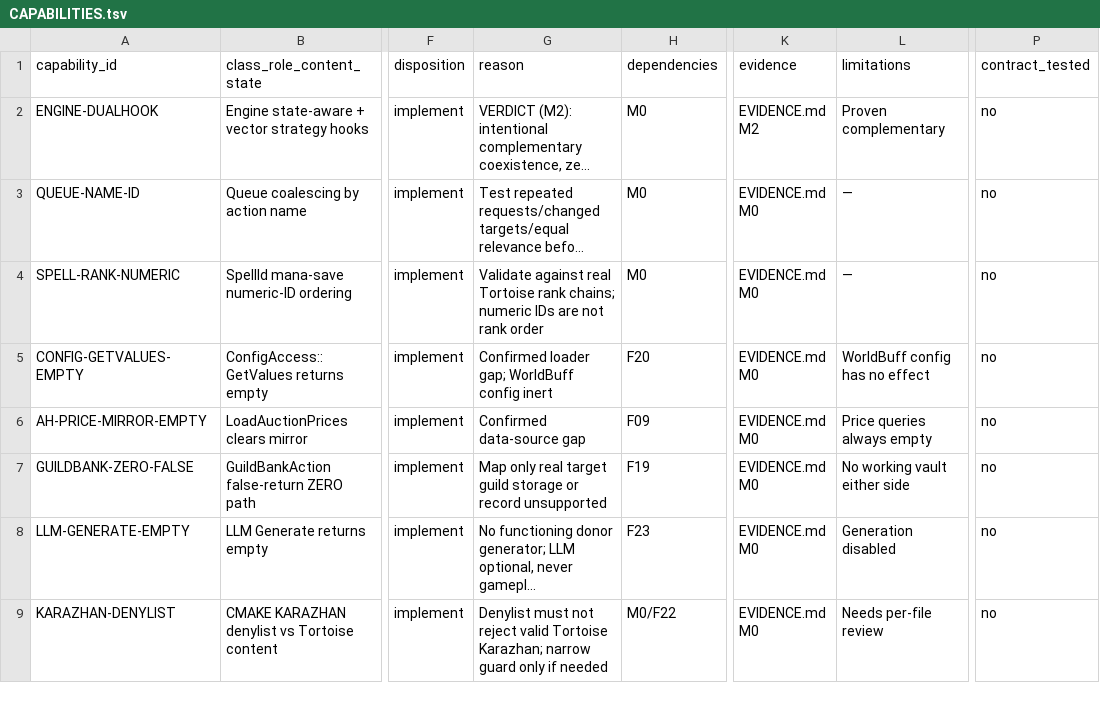
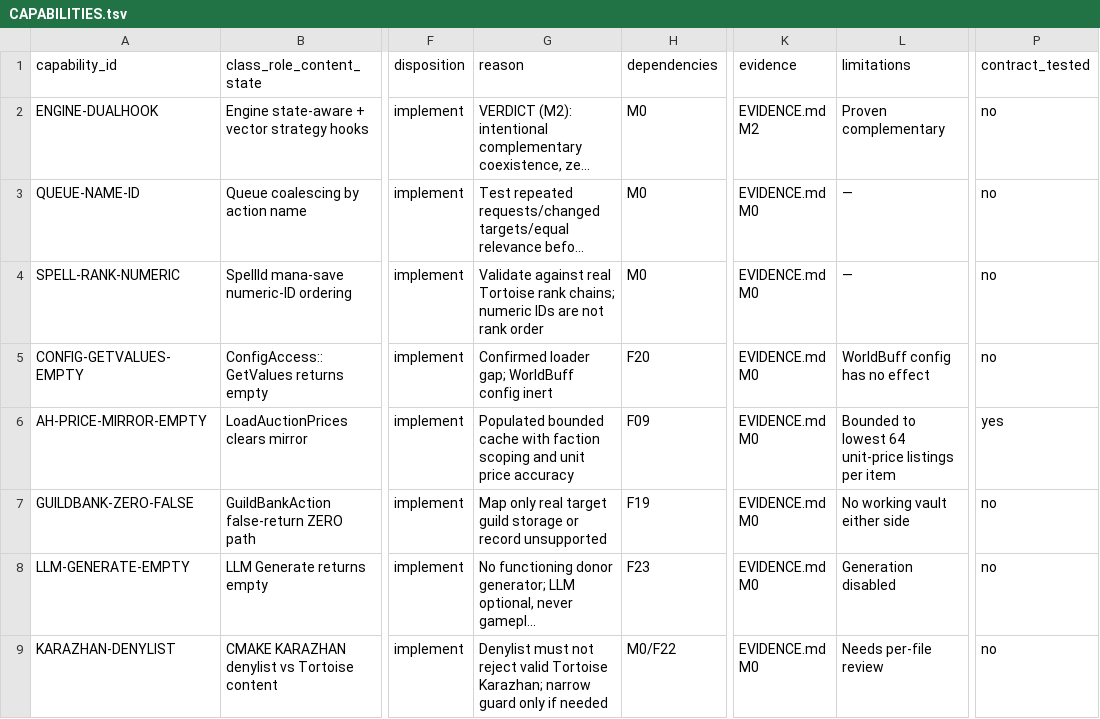
Before and after one commit to 11Marlowe/TortoiseBots, a TSV file: docs/migration/CAPABILITIES.tsv, drawn as a sheet; only a part is shown, gaps mark what is left out; long unchanged cells end in …; the diff names each change by its address in the sheet, - before the commit and + after, or states it on an @@ line.

```diff
--- a/docs/migration/CAPABILITIES.tsv
+++ b/docs/migration/CAPABILITIES.tsv
-G6 (reason): Confirmed data-source gap
+G6 (reason): Populated bounded cache with faction scoping and unit price accuracy
-L6 (limitations): Price queries always empty
+L6 (limitations): Bounded to lowest 64 unit-price listings per item
-P6 (contract_tested): no
+P6 (contract_tested): yes
```
Also changed, not shown: 18 other files.
